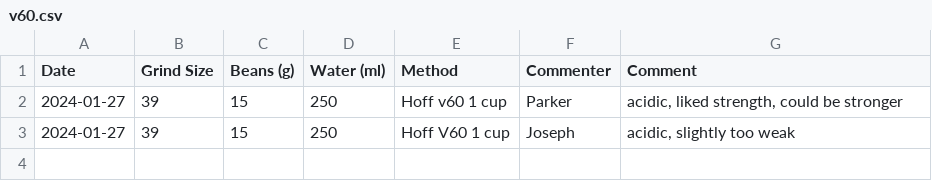
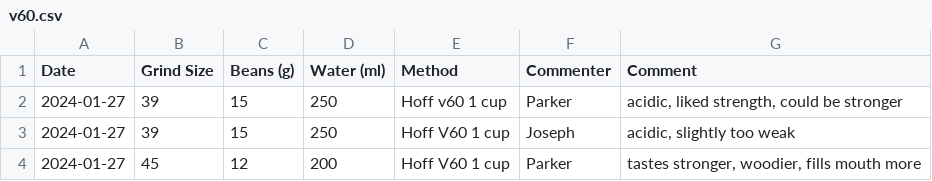
Before and after one commit to Parkerwise/coffee, a CSV file: v60.csv, drawn as a sheet; the diff names each change by its address in the sheet, - before the commit and + after, or states it on an @@ line.

Commit message:
Add files via upload

```diff
--- a/v60.csv
+++ b/v60.csv
+row 4: 2024-01-27 | 45 | 12 | 200 | Hoff V60 1 cup | Parker | tastes stronger, woodier, fills mouth more
```
